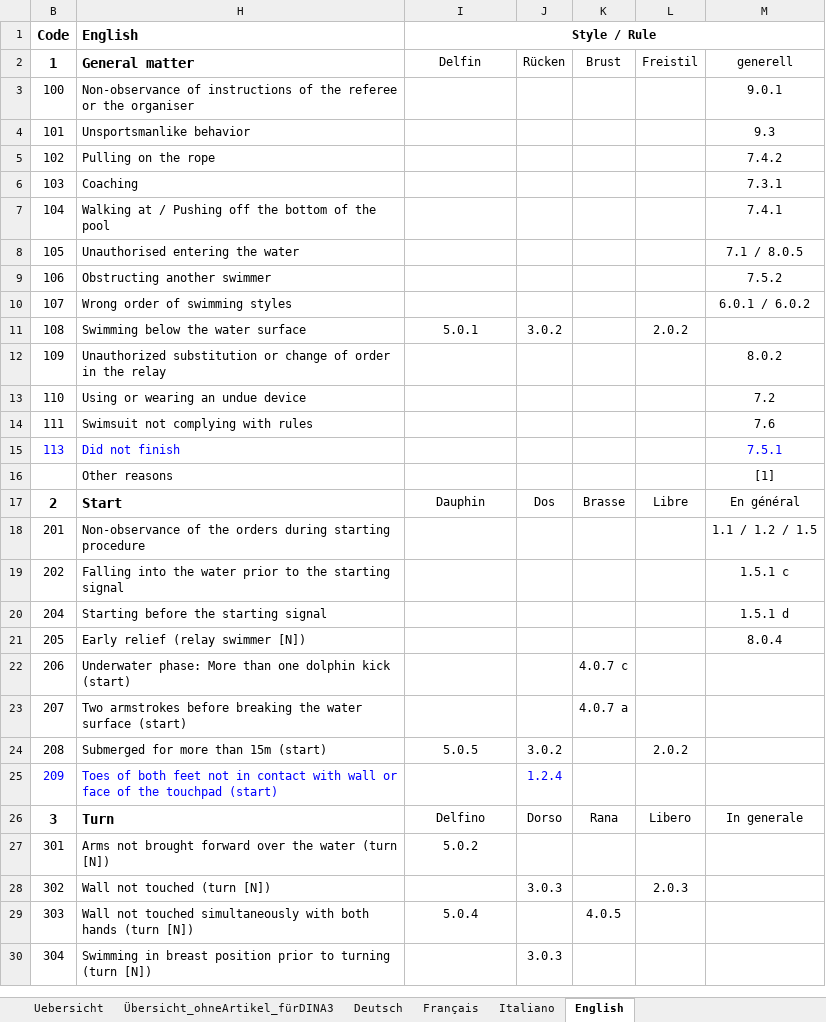
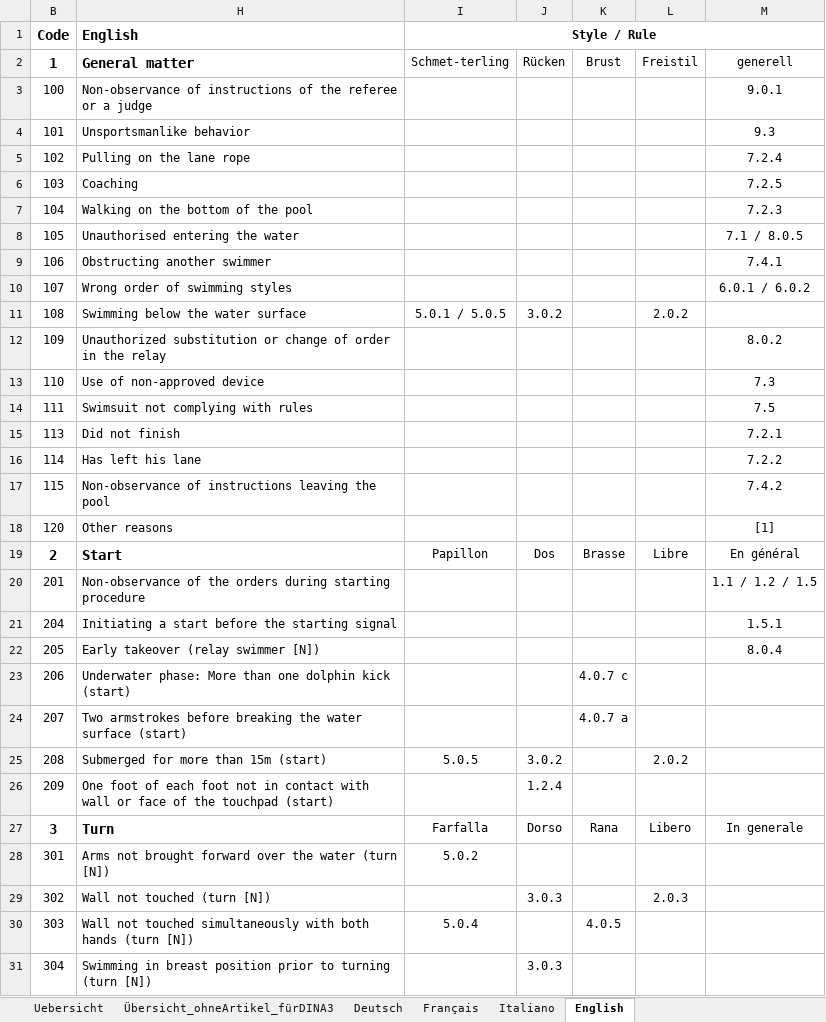
Before and after one commit to ralych/sa-disqcodes-repo, an Excel workbook: 732-disqualifikationscode-masterfile.xlsx, sheet English, drawn as a sheet; only a part is shown; values as stored, in another font and other column widths than the file's, no borders; removed rows and columns are numbered as before the commit, all else as after; the diff covers the shown part only; the diff names each change by its address in the sheet, - before the commit and + after, or states it on an @@ line.

Commit message:
new master xlsx file with new codes and texts

```diff
--- a/732-disqualifikationscode-masterfile.xlsx (sheet English)
+++ b/732-disqualifikationscode-masterfile.xlsx (sheet English)
-I2 (Style / Rule): Delfin
+I2 (Style / Rule): Schmet-terling
-H3 (English): …referee or the organiser
+H3 (English): …referee or a judge
-H5 (English): Pulling on the rope
+H5 (English): Pulling on the lane rope
-M5: 7.4.2
+M5: 7.2.4
-M6: 7.3.1
+M6: 7.2.5
-H7 (English): Walking at / Pushing off the bottom of the pool
+H7 (English): Walking on the bottom of the pool
-M7: 7.4.1
+M7: 7.2.3
-M9: 7.5.2
+M9: 7.4.1
-I11 (Style / Rule): 5.0.1
+I11 (Style / Rule): 5.0.1 / 5.0.5
-H13 (English): Using or wearing an undue device
+H13 (English): Use of non-approved device
-M13: 7.2
+M13: 7.3
-M14: 7.6
+M14: 7.5
-B15 text colour: #0000FF
+B15 text colour: black
-H15 text colour: #0000FF
+H15 text colour: black
-M15: 7.5.1
+M15: 7.2.1
-M15 text colour: #0000FF
+M15 text colour: black
+row 16: 114 | Has left his lane |  |  |  |  | 7.2.2
+row 17: 115 | Non-observance of instructions leaving the pool |  |  |  |  | 7.4.2
-B18 (Code): (empty)
+B18 (Code): 120
-I19 (Style / Rule): Dauphin
+I19 (Style / Rule): Papillon
-row 19: 202 | Falling into the water prior to the starting signal |  |  |  |  | 1.5.1 c
-H21 (English): Starting before the starting signal
+H21 (English): Initiating a start before the starting signal
-M21: 1.5.1 d
+M21: 1.5.1
-H22 (English): Early relief (relay swimmer [N])
+H22 (English): Early takeover (relay swimmer [N])
-B26 text colour: #0000FF
+B26 text colour: black
-H26 (English): Toes of both feet not in…
+H26 (English): One foot of each foot not in…
-H26 text colour: #0000FF
+H26 text colour: black
-J26 text colour: #0000FF
+J26 text colour: black
-I27 (Style / Rule): Delfino
+I27 (Style / Rule): Farfalla
```
Also changed, not shown: 7 edited cells elsewhere in this sheet, sheet Uebersicht, sheet Übersicht_ohneArtikel_fürDINA3, sheet Italiano, sheet Français, sheet Deutsch, formulas that keep their value, hidden cells.
